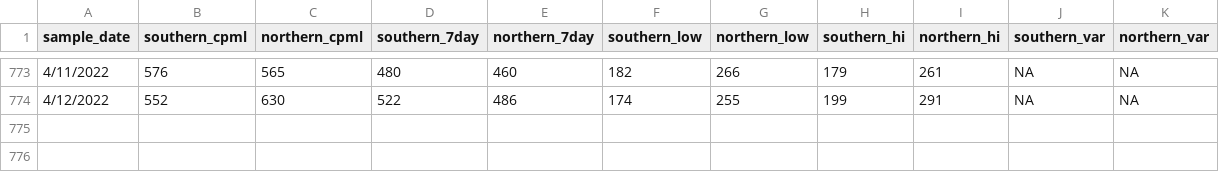
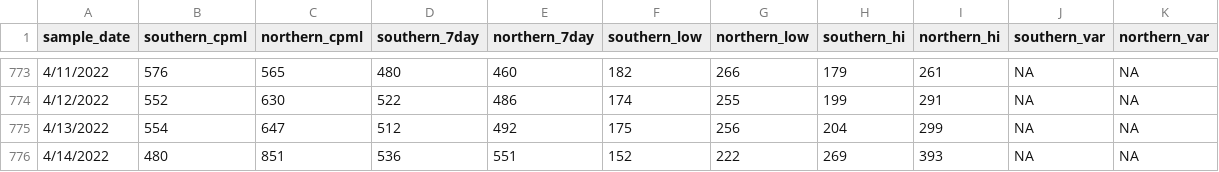
Before and after one commit to adalca/covid-mwra-cases, a CSV file: data/mwra-data.csv, drawn as a sheet; only a part is shown, gaps mark what is left out; the diff names each change by its address in the sheet, - before the commit and + after, or states it on an @@ line.

Commit message:
Update mwra-data.csv

```diff
--- a/data/mwra-data.csv
+++ b/data/mwra-data.csv
+row 775: 4/13/2022 | 554 | 647 | 512 | 492 | 175 | 256 | 204 | 299 | NA | NA
+row 776: 4/14/2022 | 480 | 851 | 536 | 551 | 152 | 222 | 269 | 393 | NA | NA
```
